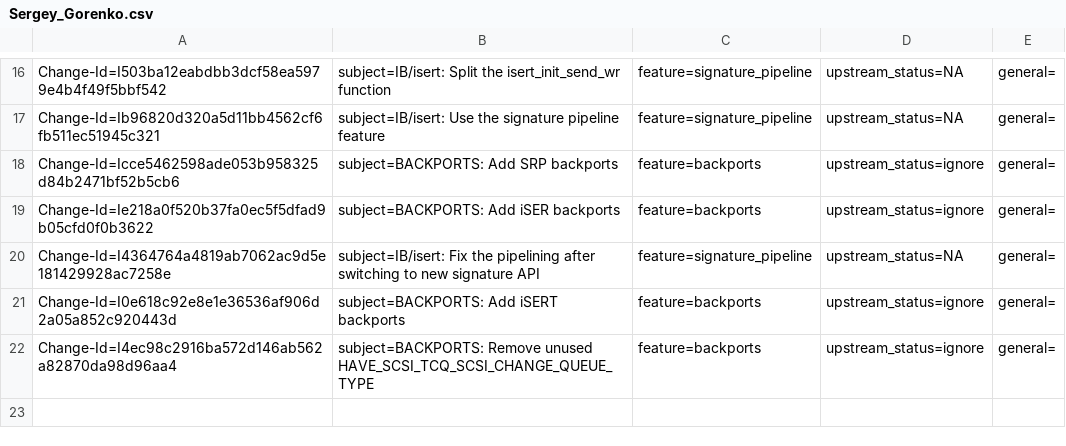
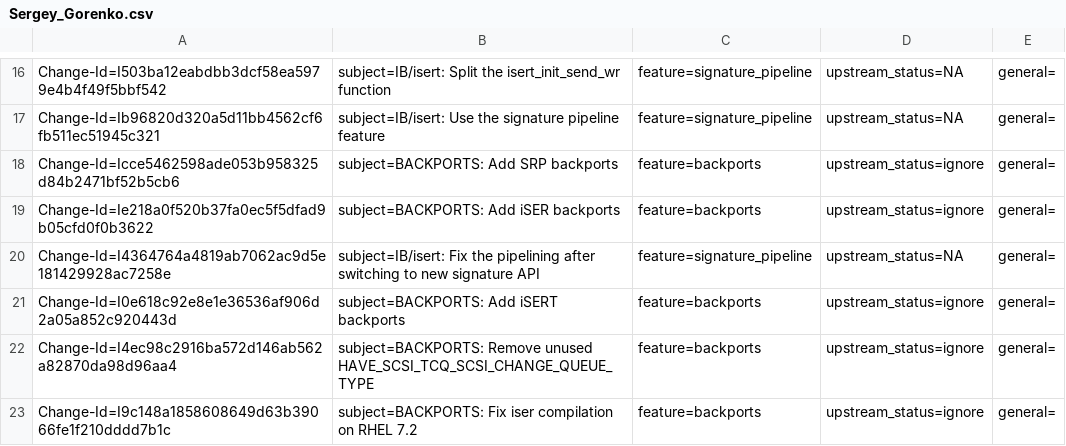
Before and after one commit to huynguyen85/temp_ipsec_inline_ofed_4_7, a CSV file: metadata/Sergey_Gorenko.csv, drawn as a sheet; only a part is shown, gaps mark what is left out.

Commit message:
BACKPORTS: Fix iser compilation on RHEL 7.2
There is no need to include the linux/sizes.h header to the
iser_memory.c file in the upstream kernel because it is
included by dependency. But that dependency is missing in
old kernels (like RHEL 7.2). So we have to include the missing
header in the backport.

Issue: 1885930
Change-Id: I9c148a1858608649d63b39066fe1f210dddd7b1c
Signed-off-by: Sergey Gorenko <sergeygo@mellanox.com>

```diff
--- a/metadata/Sergey_Gorenko.csv
+++ b/metadata/Sergey_Gorenko.csv
@@ -22 +22,2 @@ Change-Id=I0e618c92e8e1e36536af906d2a05a852c920443d; subject=BACKPORTS: Add iSER
 Change-Id=I4ec98c2916ba572d146ab562a82870da98d96aa4; subject=BACKPORTS: Remove unused HAVE_SCSI_TCQ_SCSI_CHANGE_QUEUE_TYPE; feature=backports; upstream_status=ignore; general=;
+Change-Id=I9c148a1858608649d63b39066fe1f210dddd7b1c; subject=BACKPORTS: Fix iser compilation on RHEL 7.2; feature=backports; upstream_status=ignore; general=;
```
Also changed, not shown: 1 other file.
